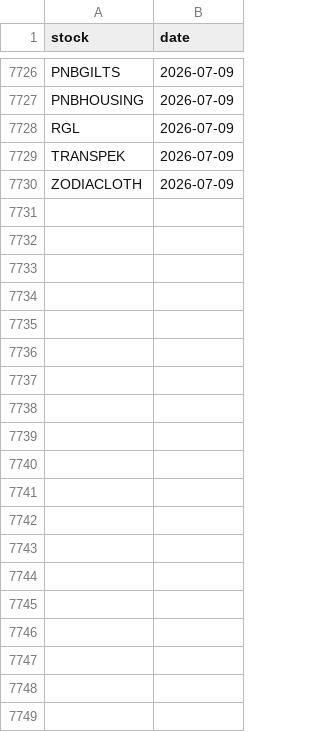
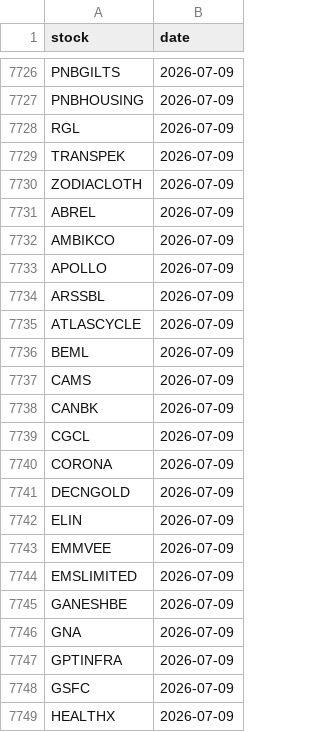
Before and after one commit to manjunathashtagi/Trading-Radar, a CSV file: data/alerted_today.csv, drawn as a sheet; only a part is shown, gaps mark what is left out; the diff covers the shown part only; the diff names each change by its address in the sheet, - before the commit and + after, or states it on an @@ line.

```diff
--- a/data/alerted_today.csv
+++ b/data/alerted_today.csv
+row 7731: ABREL | 2026-07-09
+row 7732: AMBIKCO | 2026-07-09
+row 7733: APOLLO | 2026-07-09
+row 7734: ARSSBL | 2026-07-09
+row 7735: ATLASCYCLE | 2026-07-09
+row 7736: BEML | 2026-07-09
+row 7737: CAMS | 2026-07-09
+row 7738: CANBK | 2026-07-09
+row 7739: CGCL | 2026-07-09
+row 7740: CORONA | 2026-07-09
+row 7741: DECNGOLD | 2026-07-09
+row 7742: ELIN | 2026-07-09
+row 7743: EMMVEE | 2026-07-09
+row 7744: EMSLIMITED | 2026-07-09
+row 7745: GANESHBE | 2026-07-09
+row 7746: GNA | 2026-07-09
+row 7747: GPTINFRA | 2026-07-09
+row 7748: GSFC | 2026-07-09
+row 7749: HEALTHX | 2026-07-09
```
Also changed, not shown: 46 added rows elsewhere in this file, data/signals.csv.
